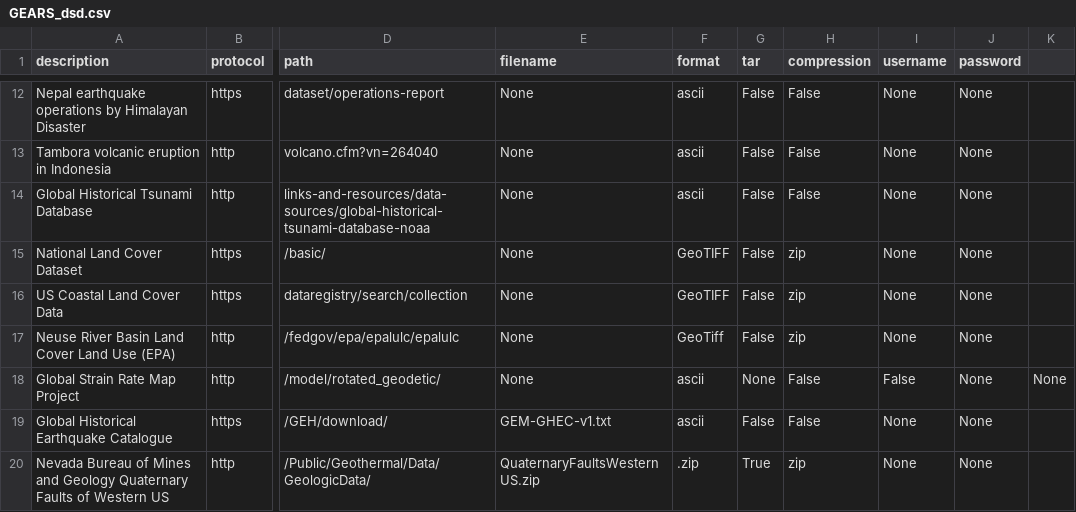
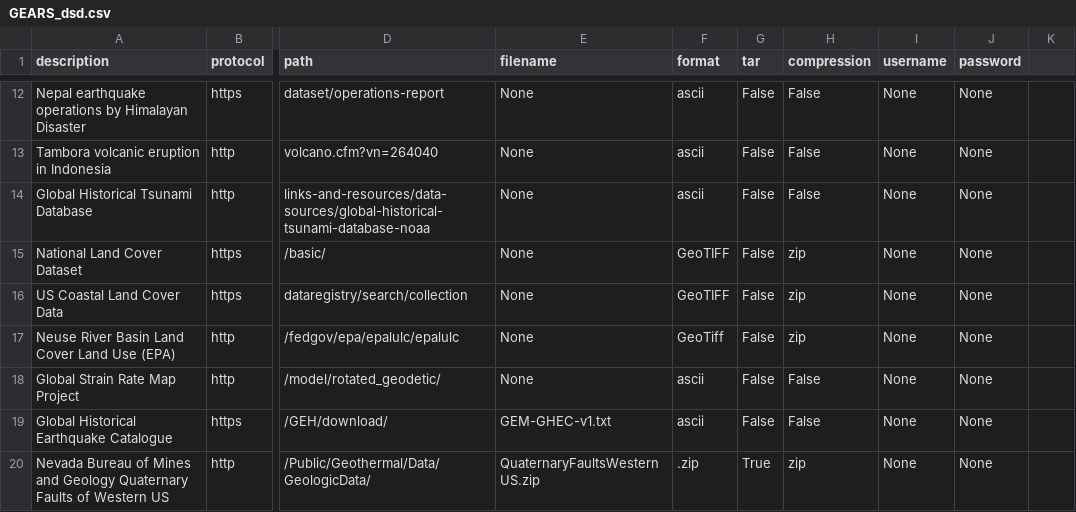
Before and after one commit to rabgc/GEARS_dsd, a CSV file: GEARS_dsd.csv, drawn as a sheet; only a part is shown, gaps mark what is left out; the diff names each change by its address in the sheet, - before the commit and + after, or states it on an @@ line.

Commit message:
Update GEARS_dsd.csv
* Removed trailing column for row 18

```diff
--- a/GEARS_dsd.csv
+++ b/GEARS_dsd.csv
-G18 (tar): None
+G18 (tar): False
-I18 (username): False
+I18 (username): None
-K18: None
+K18: (empty)
```
